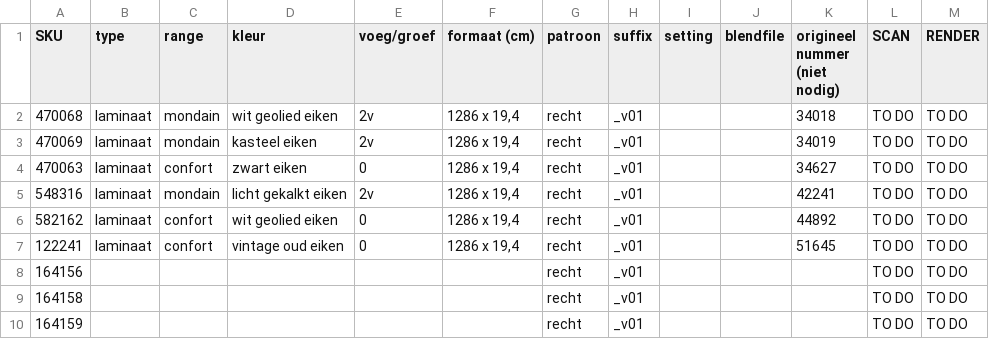
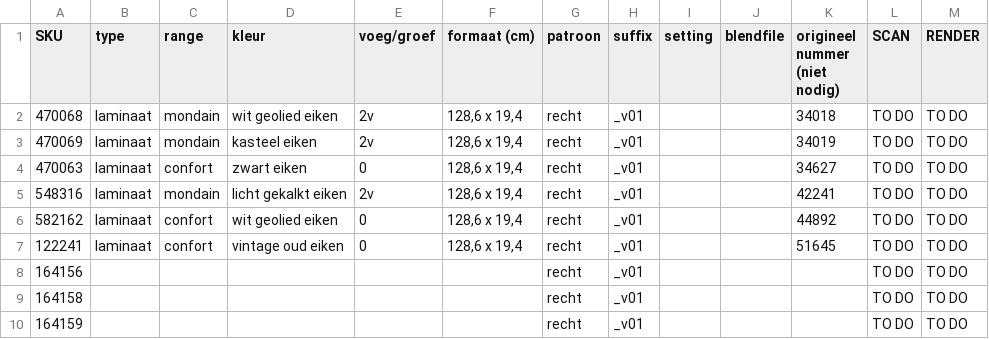
Before and after one commit to japppie/blender-floor-batch, a CSV file: assets/demo_floors.csv, drawn as a sheet; only a part is shown.

```diff
--- a/assets/demo_floors.csv
+++ b/assets/demo_floors.csv
@@ -2,8 +2,8 @@ SKU,type,range,kleur,voeg/groef,formaat (cm),patroon,suffix,setting,blendfile,"o
 (niet nodig)",SCAN,RENDER
-470068,laminaat,mondain,wit geolied eiken,2v,"1286 x 19,4",recht,_v01,,,34018,TO DO,TO DO
-470069,laminaat,mondain,kasteel eiken,2v,"1286 x 19,4",recht,_v01,,,34019,TO DO,TO DO
-470063,laminaat,confort,zwart eiken,0,"1286 x 19,4",recht,_v01,,,34627,TO DO,TO DO
-548316,laminaat,mondain,licht gekalkt eiken,2v,"1286 x 19,4",recht,_v01,,,42241,TO DO,TO DO
-582162,laminaat,confort,wit geolied eiken,0,"1286 x 19,4",recht,_v01,,,44892,TO DO,TO DO
-122241,laminaat,confort,vintage oud eiken,0,"1286 x 19,4",recht,_v01,,,51645,TO DO,TO DO
+470068,laminaat,mondain,wit geolied eiken,2v,"128,6 x 19,4",recht,_v01,,,34018,TO DO,TO DO
+470069,laminaat,mondain,kasteel eiken,2v,"128,6 x 19,4",recht,_v01,,,34019,TO DO,TO DO
+470063,laminaat,confort,zwart eiken,0,"128,6 x 19,4",recht,_v01,,,34627,TO DO,TO DO
+548316,laminaat,mondain,licht gekalkt eiken,2v,"128,6 x 19,4",recht,_v01,,,42241,TO DO,TO DO
+582162,laminaat,confort,wit geolied eiken,0,"128,6 x 19,4",recht,_v01,,,44892,TO DO,TO DO
+122241,laminaat,confort,vintage oud eiken,0,"128,6 x 19,4",recht,_v01,,,51645,TO DO,TO DO
 164156,,,,,,recht,_v01,,,,TO DO,TO DO
```
Also changed, not shown: 10 other files.
